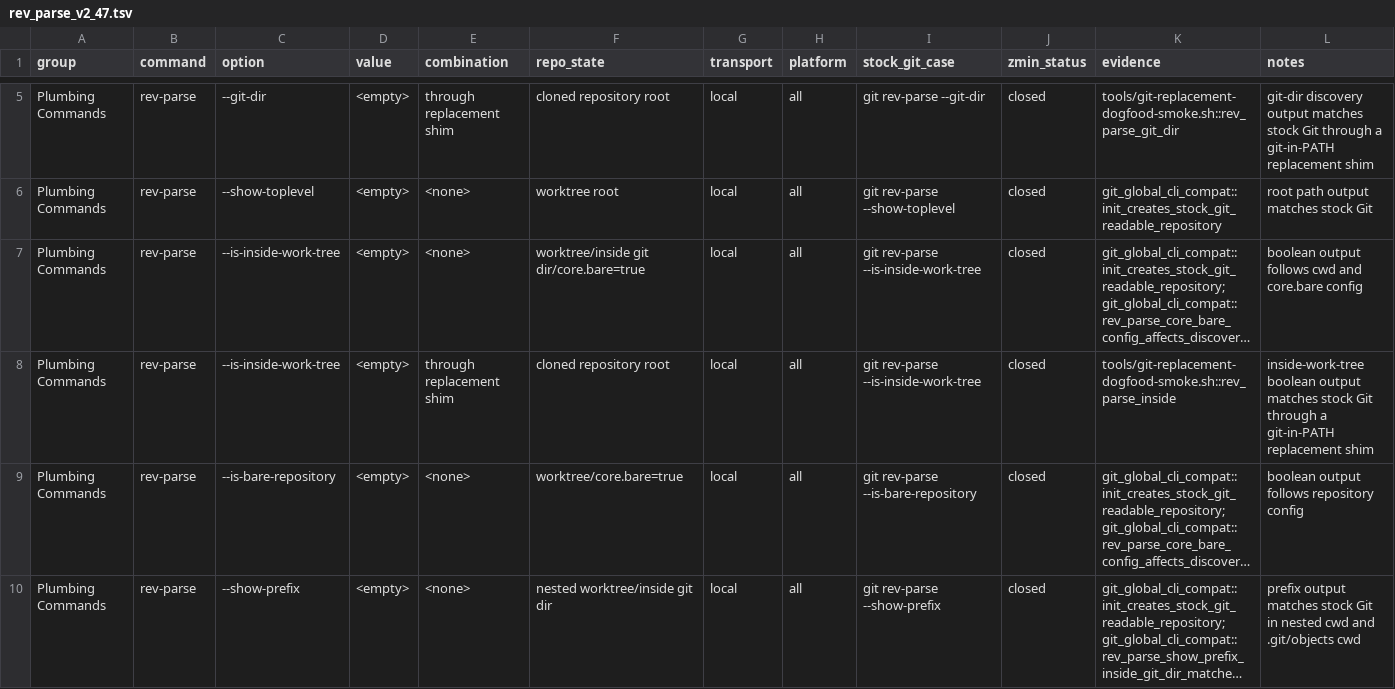
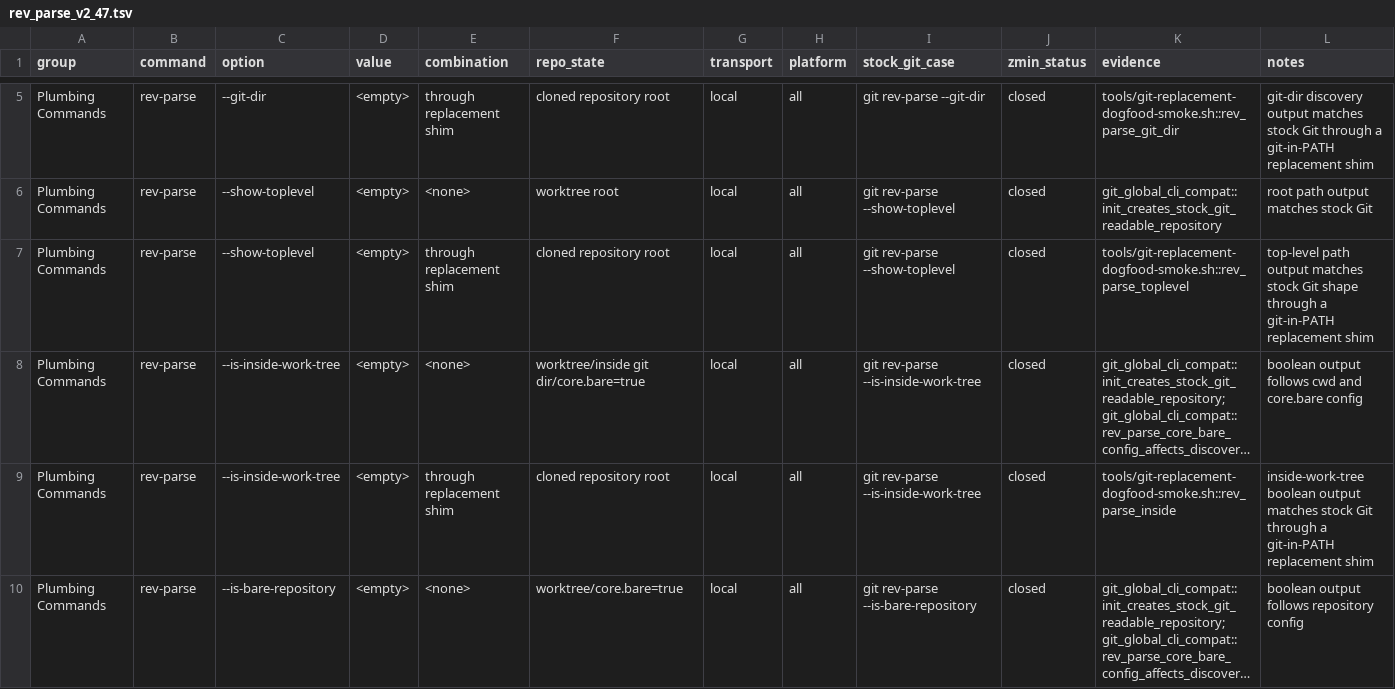
Before and after one commit to dschewchenko/zmin, a TSV file: docs/cli/matrices/rev_parse_v2_47.tsv, drawn as a sheet; only a part is shown, gaps mark what is left out; the shorter side is filled out with more unchanged rows; long unchanged cells end in …; the diff names each change by its address in the sheet, - before the commit and + after, or states it on an @@ line.

Commit message:
test: cover replacement rev-parse toplevel

```diff
--- a/docs/cli/matrices/rev_parse_v2_47.tsv
+++ b/docs/cli/matrices/rev_parse_v2_47.tsv
+row 7: Plumbing Commands | rev-parse | --show-toplevel | <empty> | through replacement shim | cloned repository root | local | all | git rev-parse --show-toplevel | closed | tools/git-replacement-dogfood-smoke.sh::rev_parse_toplevel | top-level path output matches stock Git shape through a git-in-PATH replacement shim
```
Also changed, not shown: 4 other files.
